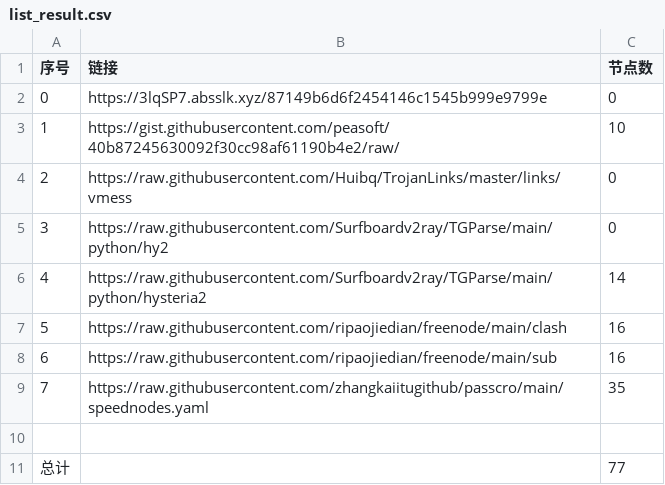
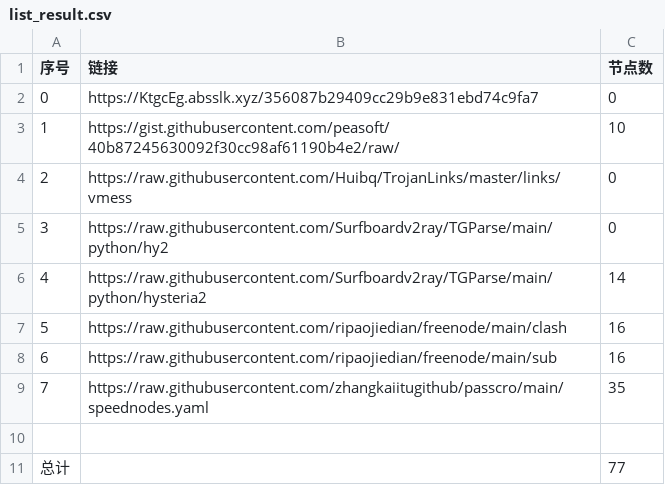
Before and after one commit to sangosbanikz/NoMoreWalls, a CSV file: list_result.csv, drawn as a sheet.

```diff
--- a/list_result.csv
+++ b/list_result.csv
@@ -1,3 +1,3 @@
 序号,链接,节点数
-0,https://3lqSP7.absslk.xyz/87149b6d6f2454146c1545b999e9799e,0
+0,https://KtgcEg.absslk.xyz/356087b29409cc29b9e831ebd74c9fa7,0
 1,https://gist.githubusercontent.com/peasoft/40b87245630092f30cc98af61190b4e2/raw/,10
```
Also changed, not shown: 4 other files.
